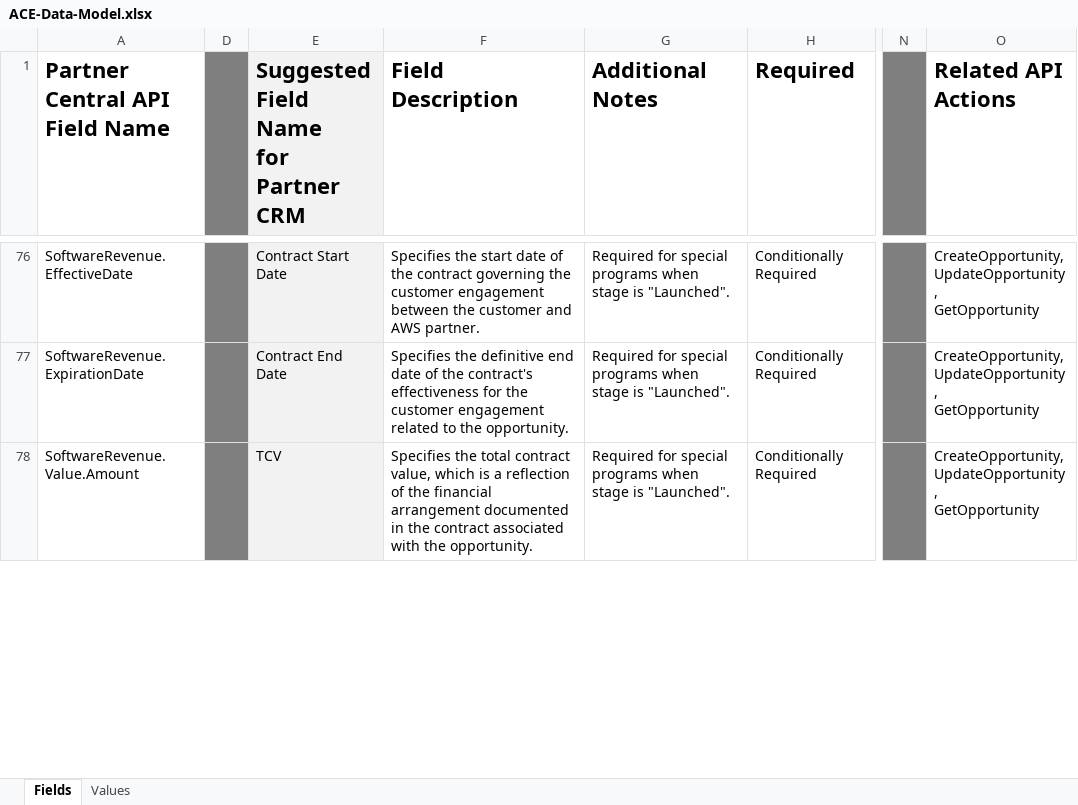
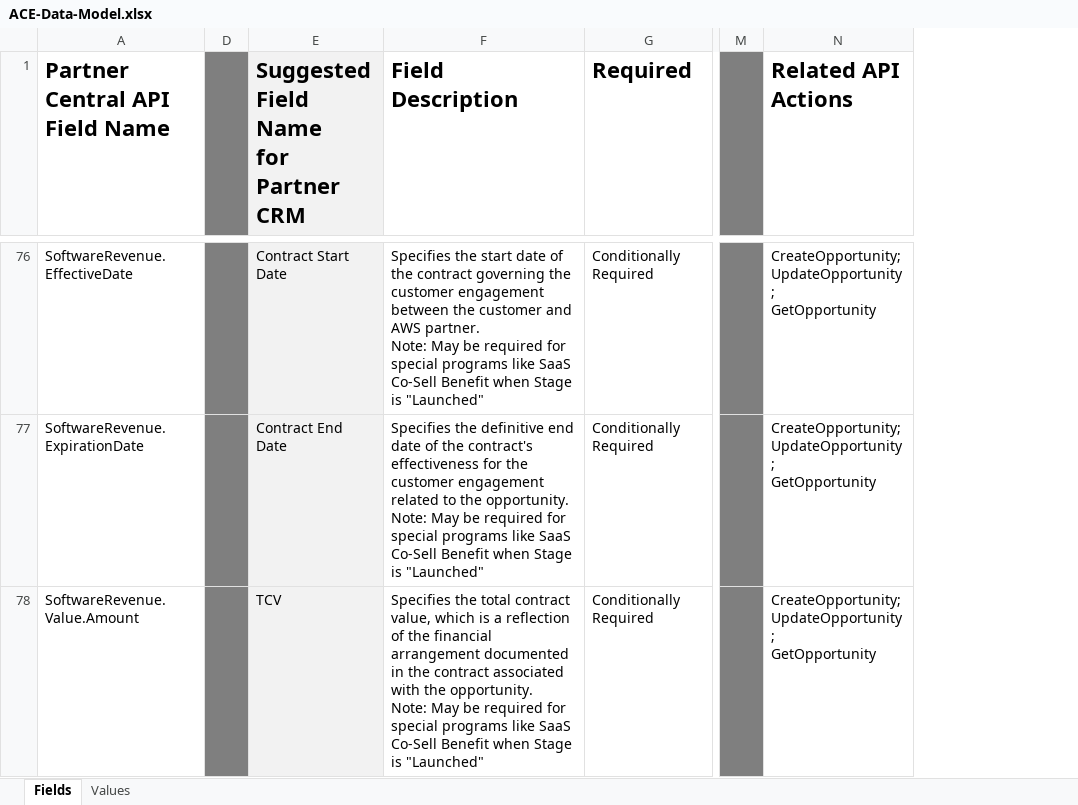
Before and after one commit to aws-samples/partner-crm-integration-samples, an Excel workbook: opportunity-samples/ACE-Data-Model.xlsx, sheet Fields, drawn as a sheet; only a part is shown, gaps mark what is left out; values as stored, in another font and other column widths than the file's, no borders; removed rows and columns are numbered as before the commit, all else as after; ↵ is a line break in a cell; the diff covers the shown part only; the diff names each change by its address in the sheet, - before the commit and + after, or states it on an @@ line.

```diff
--- a/opportunity-samples/ACE-Data-Model.xlsx (sheet Fields)
+++ b/opportunity-samples/ACE-Data-Model.xlsx (sheet Fields)
-column G (Additional Notes), rows 76-78: all Required for special programs when stage is "Launched".
-F76 (Field Description): …AWS partner.
+F76 (Field Description): …AWS partner. ↵ Note: May be required for special programs like SaaS Co-Sell Benefit when Stage is "Launched"
-N76:N78 (Related API Actions): CreateOpportunity, ↵ UpdateOpportunity, ↵ GetOpportunity
+N76:N78 (Related API Actions): CreateOpportunity; ↵ UpdateOpportunity; ↵ GetOpportunity
-F77 (Field Description): …the opportunity.
+F77 (Field Description): …the opportunity. ↵ Note: May be required for special programs like SaaS Co-Sell Benefit when Stage is "Launched"
-F78 (Field Description): …the opportunity.
+F78 (Field Description): …the opportunity. ↵ Note: May be required for special programs like SaaS Co-Sell Benefit when Stage is "Launched"
```
Also changed, not shown: 175 edited cells elsewhere in this sheet.
